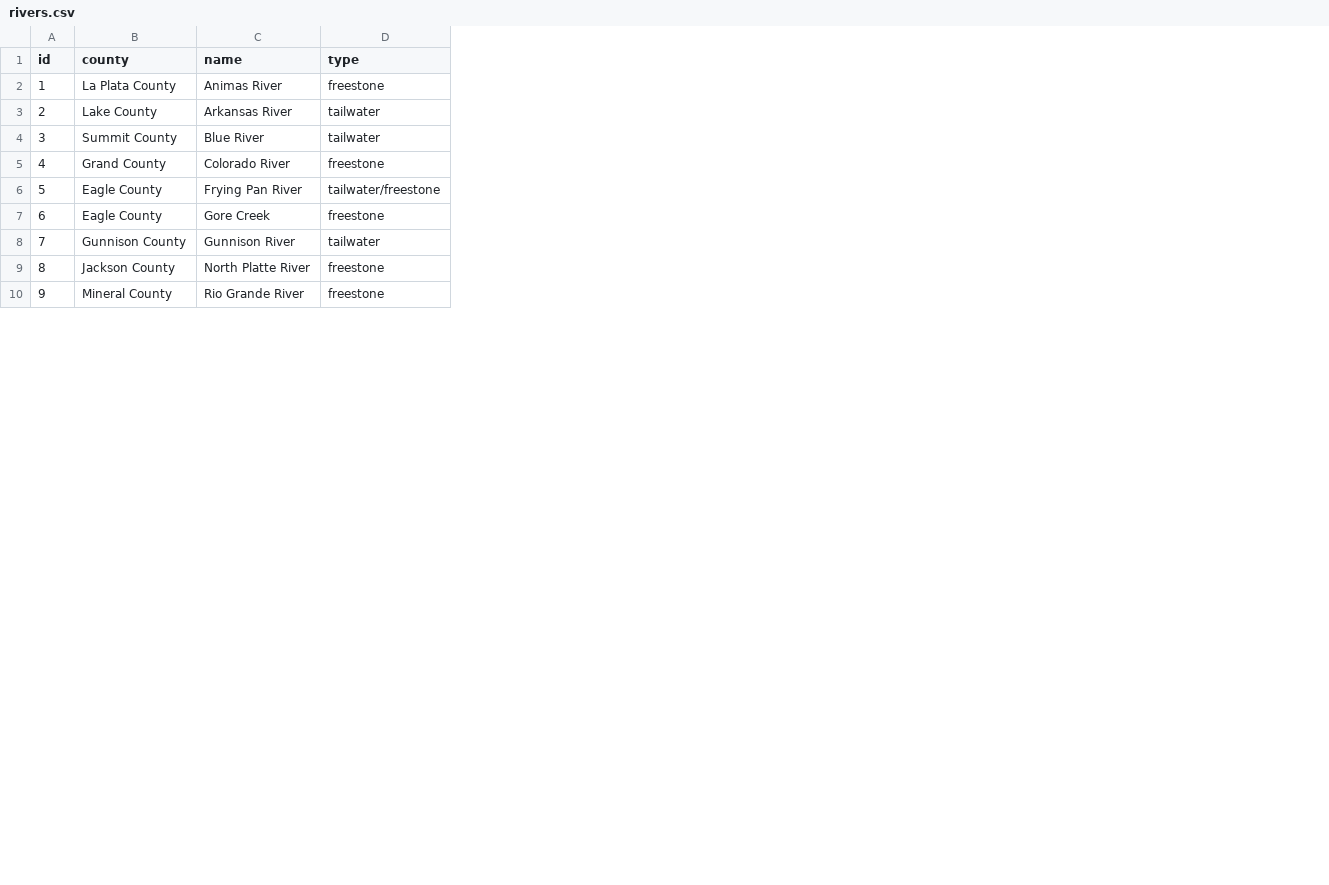
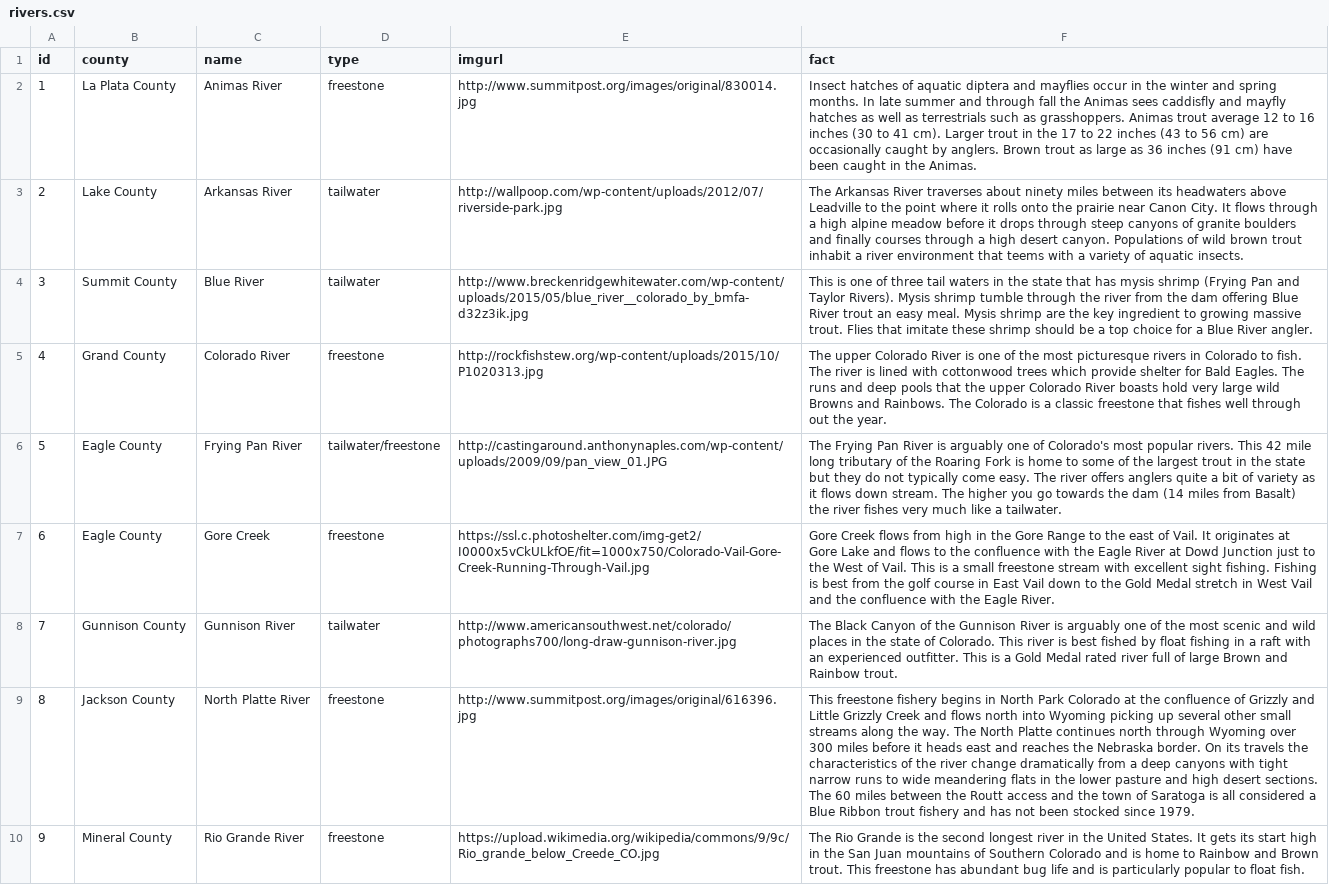
Before and after one commit to jmeaster1/MVCCRUDProject, a CSV file: WebContent/WEB-INF/rivers.csv, drawn as a sheet; only a part is shown; the diff names each change by its address in the sheet, - before the commit and + after, or states it on an @@ line.

Commit message:
images

```diff
--- a/WebContent/WEB-INF/rivers.csv
+++ b/WebContent/WEB-INF/rivers.csv
+column E (imgurl), rows 2-10: http://www.summitpost.org/images/original/830014.jpg | http://wallpoop.com/wp-content/uploads/2012/07/riverside-park.jpg | http://www.breckenridgewhitewater.com/wp-content/uploads/2015/05/blue_river__colorado_by_bmfa-d32z3ik.jpg | http://rockfishstew.org/wp-content/uploads/2015/10/P1020313.jpg | http://castingaround.anthonynaples.com/wp-content/uploads/2009/09/pan_view_01.JPG | https://ssl.c.photoshelter.com/img-get2/I0000x5vCkULkfOE/fit=1000x750/Colorado-Vail-Gore-Creek-Running-Through-Vail.jpg | http://www.americansouthwest.net/colorado/photographs700/long-draw-gunnison-river.jpg | http://www.summitpost.org/images/original/616396.jpg | https://upload.wikimedia.org/wikipedia/commons/9/9c/Rio_grande_below_Creede_CO.jpg
+column F (fact), rows 2-10: Insect hatches of aquatic diptera and mayflies occur in the winter and spring months. In late summer and through fall the Animas sees caddisfly and mayfly hatches as well as terrestrials such as grasshoppers. Animas trout average 12 to 16 inches (30 to 41 cm). Larger trout in the 17 to 22 inches (43 to 56 cm) are occasionally caught by anglers. Brown trout as large as 36 inches (91 cm) have been caught in the Animas. | The Arkansas River traverses about ninety miles between its headwaters above Leadville to the point where it rolls onto the prairie near Canon City. It flows through a high alpine meadow before it drops through steep canyons of granite boulders and finally courses through a high desert canyon. Populations of wild brown trout inhabit a river environment that teems with a variety of aquatic insects. | This is one of three tail waters in the state that has mysis shrimp (Frying Pan and Taylor Rivers). Mysis shrimp tumble through the river from the dam offering Blue River trout an easy meal. Mysis shrimp are the key ingredient to growing massive trout. Flies that imitate these shrimp should be a top choice for a Blue River angler. | The upper Colorado River is one of the most picturesque rivers in Colorado to fish. The river is lined with cottonwood trees which provide shelter for Bald Eagles. The runs and deep pools that the upper Colorado River boasts hold very large wild Browns and Rainbows. The Colorado is a classic freestone that fishes well through out the year. | The Frying Pan River is arguably one of Colorado's most popular rivers. This 42 mile long tributary of the Roaring Fork is home to some of the largest trout in the state but they do not typically come easy. The river offers anglers quite a bit of variety as it flows down stream. The higher you go towards the dam (14 miles from Basalt) the river fishes very much like a tailwater. | Gore Creek flows from high in the Gore Range to the east of Vail. It originates at Gore Lake and flows to the confluence with the Eagle River at Dowd Junction just to the West of Vail. This is a small freestone stream with excellent sight fishing. Fishing is best from the golf course in East Vail down to the Gold Medal stretch in West Vail and the confluence with the Eagle River. | The Black Canyon of the Gunnison River is arguably one of the most scenic and wild places in the state of Colorado. This river is best fished by float fishing in a raft with an experienced outfitter. This is a Gold Medal rated river full of large Brown and Rainbow trout. | This freestone fishery begins in North Park Colorado at the confluence of Grizzly and Little Grizzly Creek and flows north into Wyoming picking up several other small streams along the way. The North Platte continues north through Wyoming over 300 miles before it heads east and reaches the Nebraska border. On its travels the characteristics of the river change dramatically from a deep canyons with tight narrow runs to wide meandering flats in the lower pasture and high desert sections. The 60 miles between the Routt access and the town of Saratoga is all considered a Blue Ribbon trout fishery and has not been stocked since 1979. | The Rio Grande is the second longest river in the United States. It gets its start high in the San Juan mountains of Southern Colorado and is home to Rainbow and Brown trout. This freestone has abundant bug life and is particularly popular to float fish.
```
Also changed, not shown: 6 other files.
